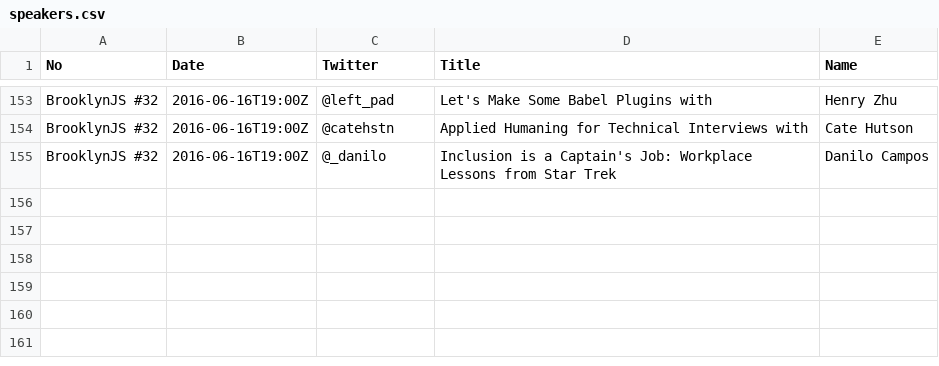
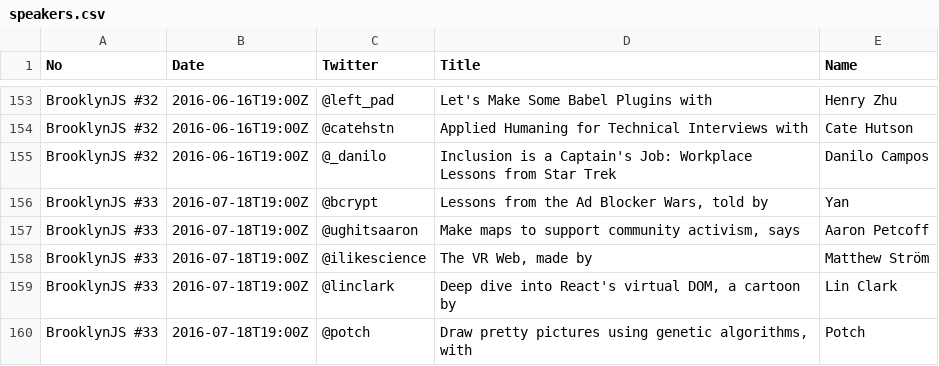
Before and after one commit to brooklynjs/brooklynjs.github.io, a CSV file: speakers.csv, drawn as a sheet; only a part is shown, gaps mark what is left out; the diff names each change by its address in the sheet, - before the commit and + after, or states it on an @@ line.

Commit message:
Add July speakers

```diff
--- a/speakers.csv
+++ b/speakers.csv
+row 156: BrooklynJS #33 | 2016-07-18T19:00Z | @bcrypt | Lessons from the Ad Blocker Wars, told by | Yan
+row 157: BrooklynJS #33 | 2016-07-18T19:00Z | @ughitsaaron | Make maps to support community activism, says | Aaron Petcoff
+row 158: BrooklynJS #33 | 2016-07-18T19:00Z | @ilikescience | The VR Web, made by | Matthew Ström
+row 159: BrooklynJS #33 | 2016-07-18T19:00Z | @linclark | Deep dive into React's virtual DOM, a cartoon by | Lin Clark
+row 160: BrooklynJS #33 | 2016-07-18T19:00Z | @potch | Draw pretty pictures using genetic algorithms, with | Potch
```
